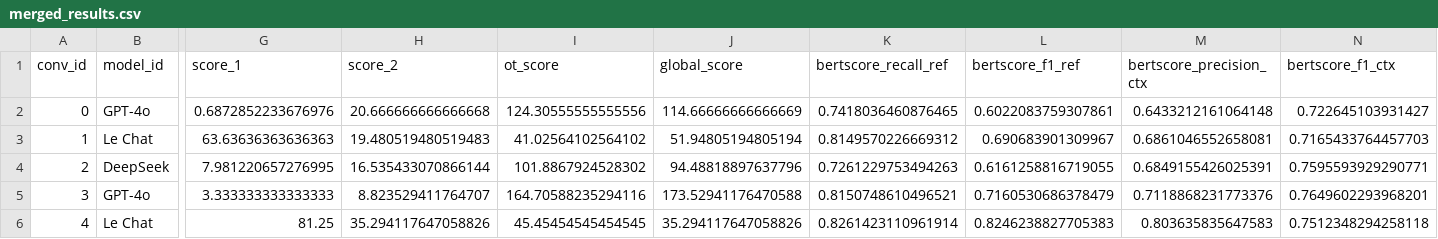
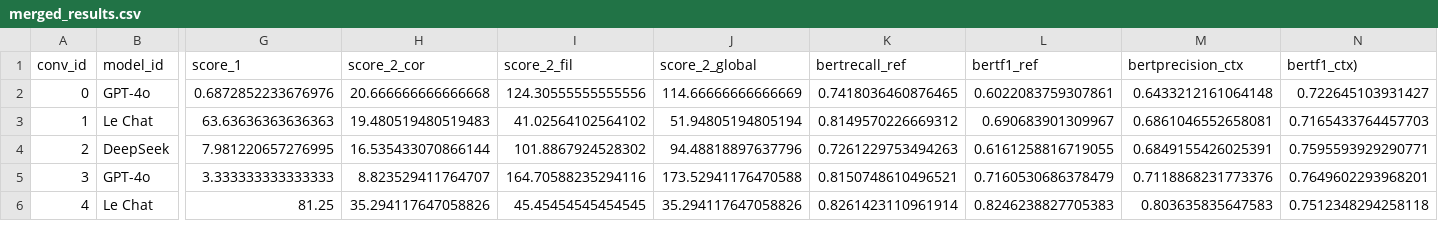
Before and after one commit to dieuantoine/aiter, a CSV file: data/results_analysis/merged_results.csv (was data/results/merged_results.csv), drawn as a sheet; only a part is shown, gaps mark what is left out; the diff names each change by its address in the sheet, - before the commit and + after, or states it on an @@ line.

Commit message:
score analysis

```diff
--- a/data/results/merged_results.csv
+++ b/data/results_analysis/merged_results.csv
-H1: score_2
+H1: score_2_cor
-I1: ot_score
+I1: score_2_fil
-J1: global_score
+J1: score_2_global
-K1: bertscore_recall_ref
+K1: bertrecall_ref
-L1: bertscore_f1_ref
+L1: bertf1_ref
-M1: bertscore_precision_ctx
+M1: bertprecision_ctx
-N1: bertscore_f1_ctx
+N1: bertf1_ctx)
```
Also changed, not shown: 8 other files.
